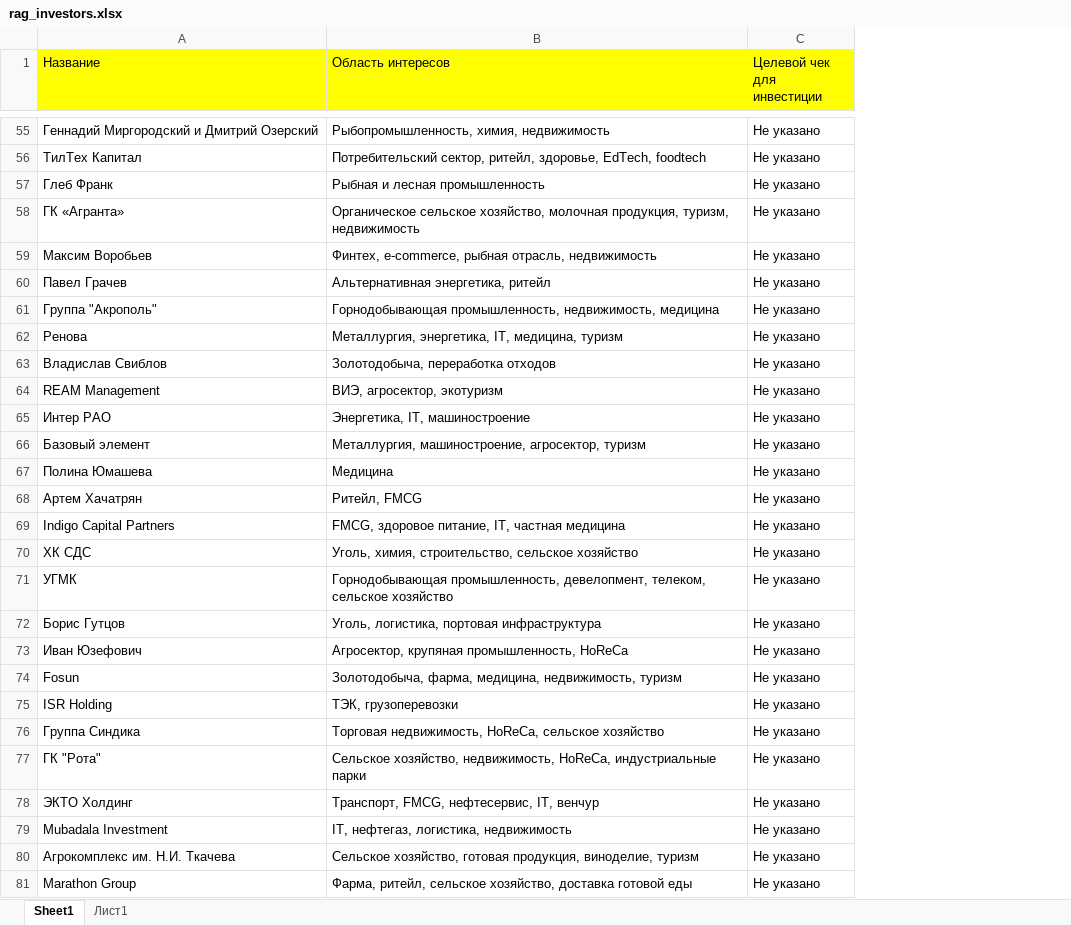
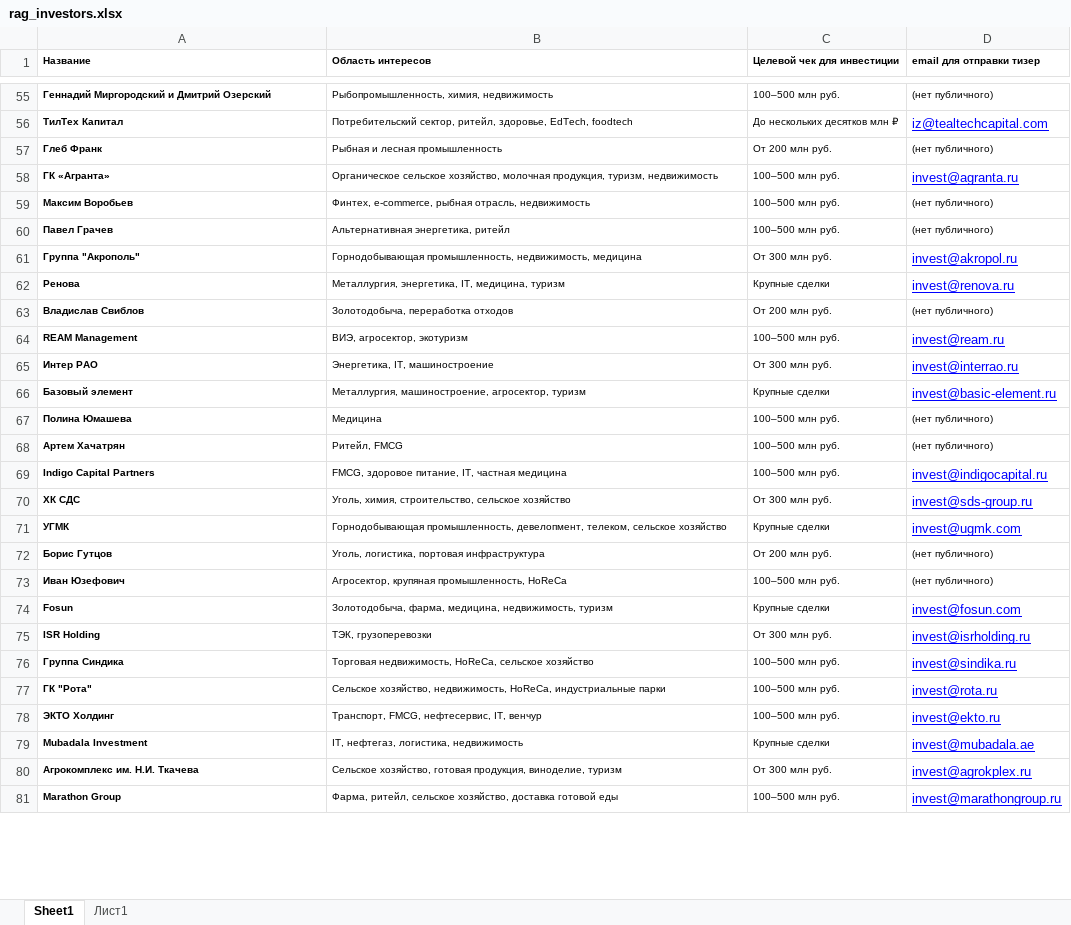
Before and after one commit to VitalyVin/SmartBizSell, an Excel workbook: rag_investors.xlsx, sheet Sheet1, drawn as a sheet; only a part is shown, gaps mark what is left out; values as stored, in another font and other column widths than the file's, no borders; removed rows and columns are numbered as before the commit, all else as after; the diff covers the shown part only; the diff names each change by its address in the sheet, - before the commit and + after, or states it on an @@ line.

```diff
--- a/rag_investors.xlsx (sheet Sheet1)
+++ b/rag_investors.xlsx (sheet Sheet1)
-column C (Целевой чек для инвестиции), rows 55-81: all Не указано
+column C (Целевой чек для инвестиции), rows 55-81: 100–500 млн руб. | До нескольких десятков млн ₽ | От 200 млн руб. | 100–500 млн руб. | 100–500 млн руб. | 100–500 млн руб. | От 300 млн руб. | Крупные сделки | От 200 млн руб. | 100–500 млн руб. | От 300 млн руб. | Крупные сделки | 100–500 млн руб. | 100–500 млн руб. | 100–500 млн руб. | От 300 млн руб. | Крупные сделки | От 200 млн руб. | 100–500 млн руб. | Крупные сделки | От 300 млн руб. | 100–500 млн руб. | 100–500 млн руб. | 100–500 млн руб. | Крупные сделки | От 300 млн руб. | 100–500 млн руб.
+column D (email для отправки тизер), rows 55-81: (нет публичного) | iz@tealtechcapital.com | (нет публичного) | invest@agranta.ru | (нет публичного) | (нет публичного) | invest@akropol.ru | invest@renova.ru | (нет публичного) | invest@ream.ru | invest@interrao.ru | invest@basic-element.ru | (нет публичного) | (нет публичного) | invest@indigocapital.ru | invest@sds-group.ru | invest@ugmk.com | (нет публичного) | (нет публичного) | invest@fosun.com | invest@isrholding.ru | invest@sindika.ru | invest@rota.ru | invest@ekto.ru | invest@mubadala.ae | invest@agrokplex.ru | invest@marathongroup.ru
@@ A1:B81 text size: smaller @@
@@ A1:B1 bold: off → on, fill: #FFFF00 → none @@
-A55:A81 bold: off
+A55:A81 bold: on
```
Also changed, not shown: 17 added rows, 1 edited cell and cell formats elsewhere in this sheet, 4 other files.
